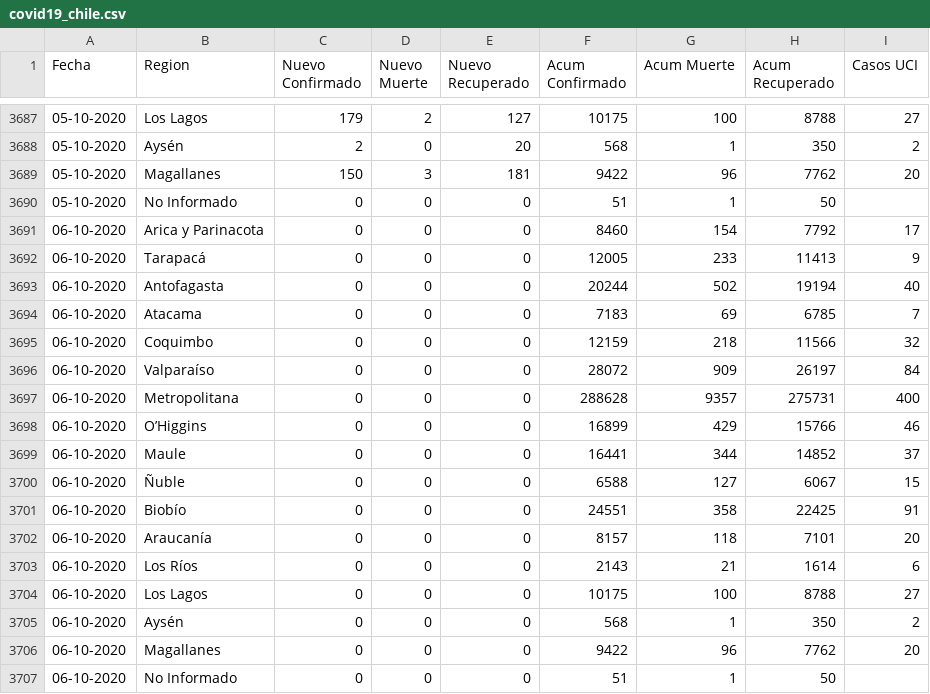
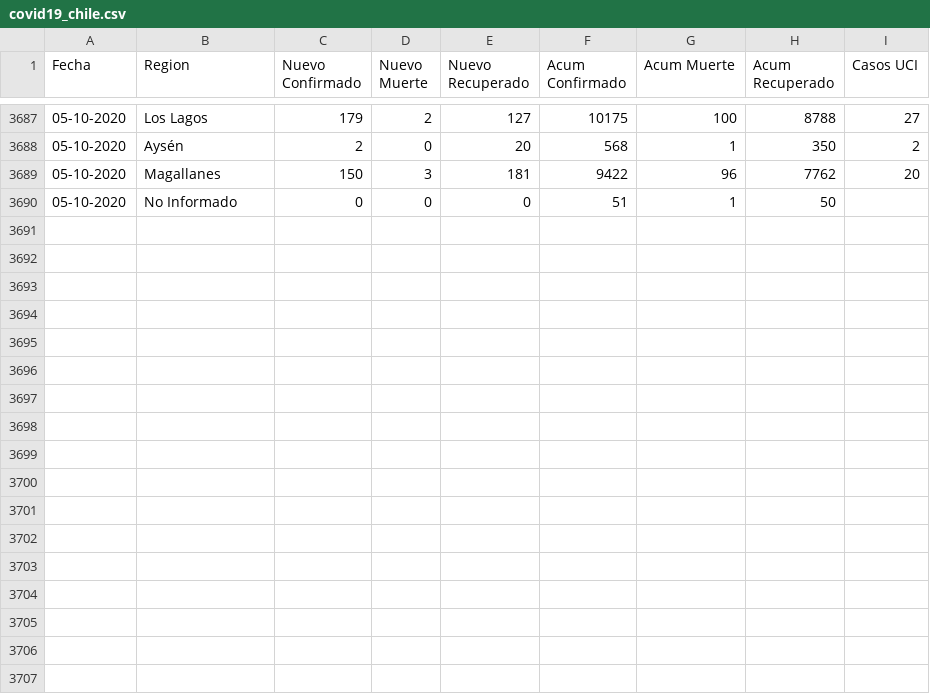
Before and after one commit to ivanMSC/COVID19_Chile, a CSV file: covid19_chile.csv, drawn as a sheet; only a part is shown, gaps mark what is left out.

Commit message:
2020-10-05

```diff
--- a/covid19_chile.csv
+++ b/covid19_chile.csv
@@ -3690,18 +3690 @@ Fecha,Region,Nuevo Confirmado,Nuevo Muerte,Nuevo Recuperado,Acum Confirmado,Acum
 05-10-2020,No Informado,0,0,0,51,1,50,
-06-10-2020,Arica y Parinacota,0,0,0,8460,154,7792,17
-06-10-2020,Tarapacá,0,0,0,12005,233,11413,9
-06-10-2020,Antofagasta,0,0,0,20244,502,19194,40
-06-10-2020,Atacama,0,0,0,7183,69,6785,7
-06-10-2020,Coquimbo,0,0,0,12159,218,11566,32
-06-10-2020,Valparaíso,0,0,0,28072,909,26197,84
-06-10-2020,Metropolitana,0,0,0,288628,9357,275731,400
-06-10-2020,O’Higgins,0,0,0,16899,429,15766,46
-06-10-2020,Maule,0,0,0,16441,344,14852,37
-06-10-2020,Ñuble,0,0,0,6588,127,6067,15
-06-10-2020,Biobío,0,0,0,24551,358,22425,91
-06-10-2020,Araucanía,0,0,0,8157,118,7101,20
-06-10-2020,Los Ríos,0,0,0,2143,21,1614,6
-06-10-2020,Los Lagos,0,0,0,10175,100,8788,27
-06-10-2020,Aysén,0,0,0,568,1,350,2
-06-10-2020,Magallanes,0,0,0,9422,96,7762,20
-06-10-2020,No Informado,0,0,0,51,1,50,
```
